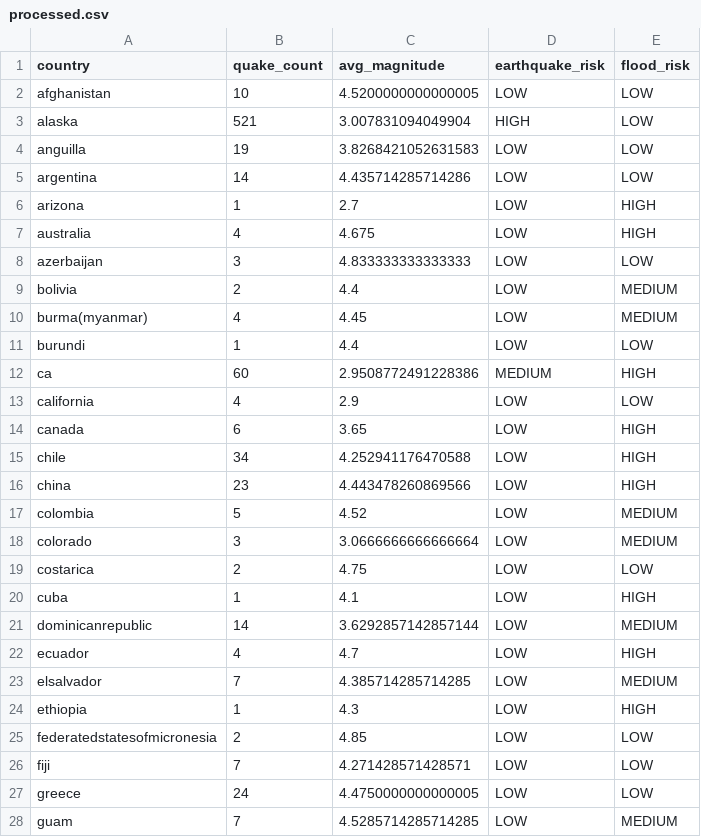
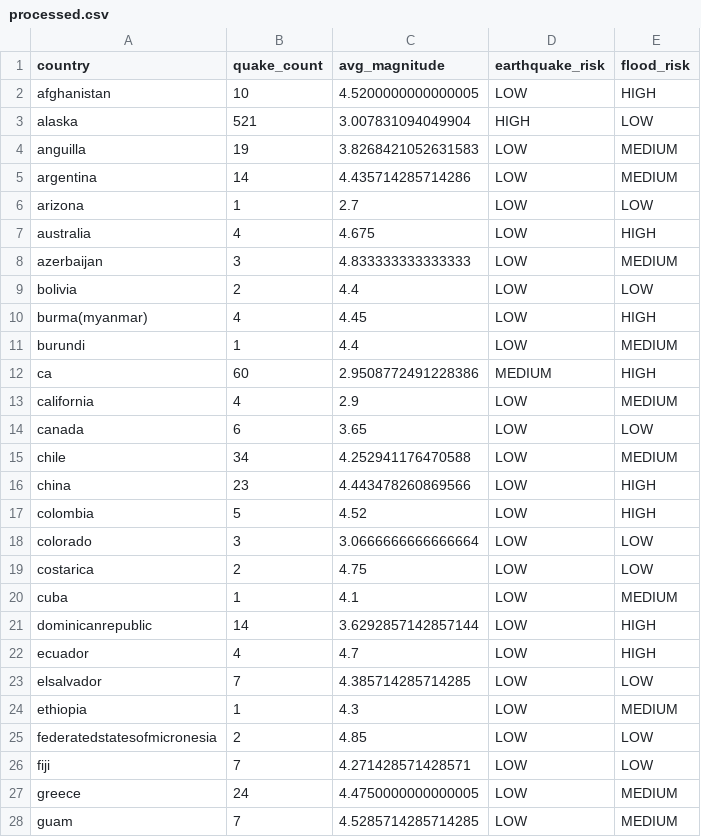
Before and after one commit to varungehlaut672-crypto/disstrack, a CSV file: backend/data/processed.csv, drawn as a sheet; only a part is shown; the diff covers the shown part only.

Commit message:
Update processed.csv

```diff
--- a/backend/data/processed.csv
+++ b/backend/data/processed.csv
@@ -1,28 +1,28 @@
 country,quake_count,avg_magnitude,earthquake_risk,flood_risk
-afghanistan,10,4.5200000000000005,LOW,LOW
+afghanistan,10,4.5200000000000005,LOW,HIGH
 alaska,521,3.007831094049904,HIGH,LOW
-anguilla,19,3.8268421052631583,LOW,LOW
-argentina,14,4.435714285714286,LOW,LOW
-arizona,1,2.7,LOW,HIGH
+anguilla,19,3.8268421052631583,LOW,MEDIUM
+argentina,14,4.435714285714286,LOW,MEDIUM
+arizona,1,2.7,LOW,LOW
 australia,4,4.675,LOW,HIGH
-azerbaijan,3,4.833333333333333,LOW,LOW
-bolivia,2,4.4,LOW,MEDIUM
-burma(myanmar),4,4.45,LOW,MEDIUM
-burundi,1,4.4,LOW,LOW
+azerbaijan,3,4.833333333333333,LOW,MEDIUM
+bolivia,2,4.4,LOW,LOW
+burma(myanmar),4,4.45,LOW,HIGH
+burundi,1,4.4,LOW,MEDIUM
 ca,60,2.9508772491228386,MEDIUM,HIGH
-california,4,2.9,LOW,LOW
-canada,6,3.65,LOW,HIGH
-chile,34,4.252941176470588,LOW,HIGH
+california,4,2.9,LOW,MEDIUM
+canada,6,3.65,LOW,LOW
+chile,34,4.252941176470588,LOW,MEDIUM
 china,23,4.443478260869566,LOW,HIGH
-colombia,5,4.52,LOW,MEDIUM
-colorado,3,3.0666666666666664,LOW,MEDIUM
+colombia,5,4.52,LOW,HIGH
+colorado,3,3.0666666666666664,LOW,LOW
 costarica,2,4.75,LOW,LOW
-cuba,1,4.1,LOW,HIGH
-dominicanrepublic,14,3.6292857142857144,LOW,MEDIUM
+cuba,1,4.1,LOW,MEDIUM
+dominicanrepublic,14,3.6292857142857144,LOW,HIGH
 ecuador,4,4.7,LOW,HIGH
-elsalvador,7,4.385714285714285,LOW,MEDIUM
-ethiopia,1,4.3,LOW,HIGH
+elsalvador,7,4.385714285714285,LOW,LOW
+ethiopia,1,4.3,LOW,MEDIUM
 federatedstatesofmicronesia,2,4.85,LOW,LOW
 fiji,7,4.271428571428571,LOW,LOW
-greece,24,4.4750000000000005,LOW,LOW
+greece,24,4.4750000000000005,LOW,MEDIUM
 guam,7,4.5285714285714285,LOW,MEDIUM
```
Also changed, not shown: 39 edited cells elsewhere in this file.
